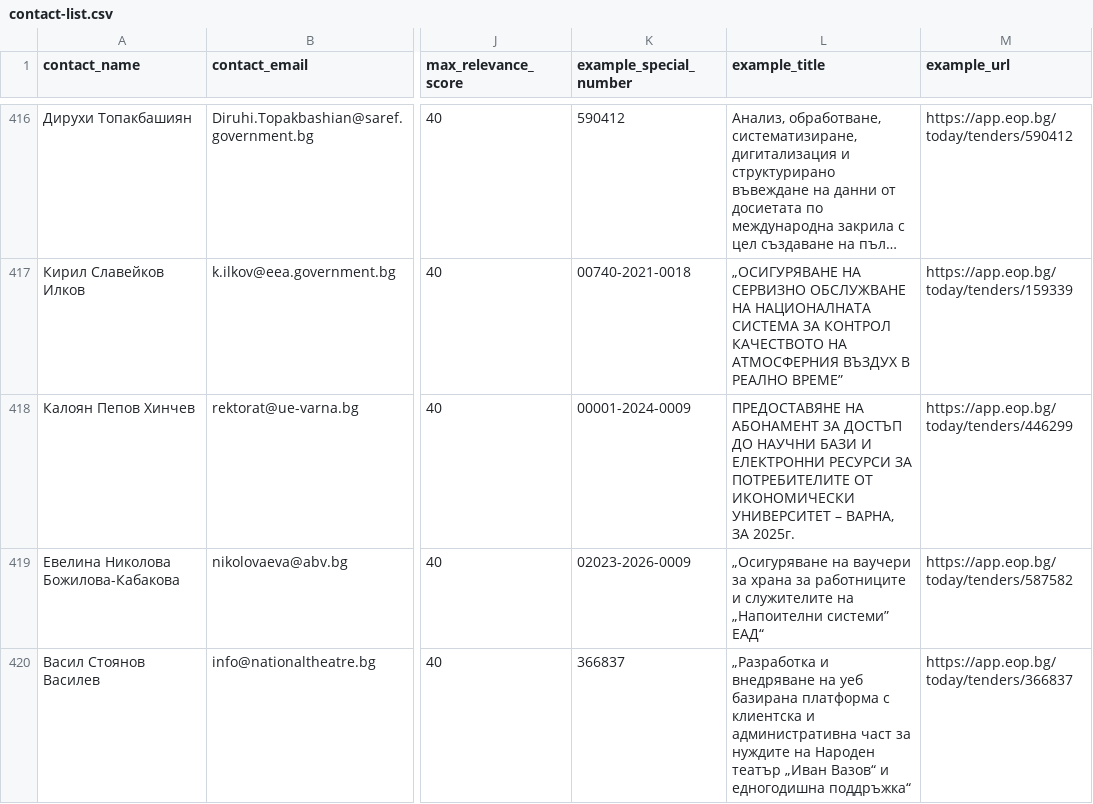
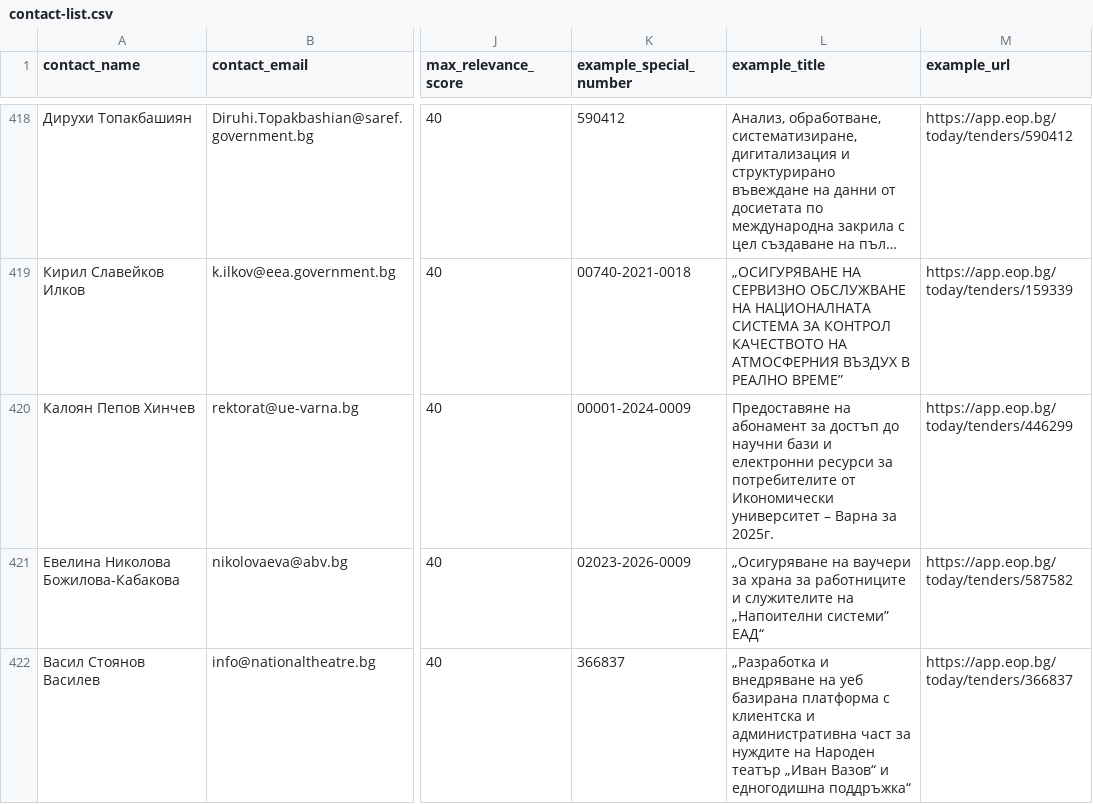
Before and after one commit to torksabig/eop-tech-contracts, a CSV file: data/contact-list.csv, drawn as a sheet; only a part is shown, gaps mark what is left out; long unchanged cells end in …; addresses are those after the commit; the diff covers the shown part only; the diff names each change by its address in the sheet, - before the commit and + after, or states it on an @@ line.

```diff
--- a/data/contact-list.csv
+++ b/data/contact-list.csv
-L420 (example_title): ПРЕДОСТАВЯНЕ НА АБОНАМЕНТ ЗА ДОСТЪП ДО НАУЧНИ БАЗИ И ЕЛЕКТРОННИ РЕСУРСИ ЗА ПОТРЕБИТЕЛИТЕ ОТ ИКОНОМИЧЕСКИ УНИВЕРСИТЕТ – ВАРНА, ЗА 2025г.
+L420 (example_title): Предоставяне на абонамент за достъп до научни бази и електронни ресурси за потребителите от Икономически университет – Варна за 2025г.
```
Also changed, not shown: 4 added rows, 3 removed rows and 27 edited cells elsewhere in this file, web/public/data/contact-list.csv, 10 other files.
